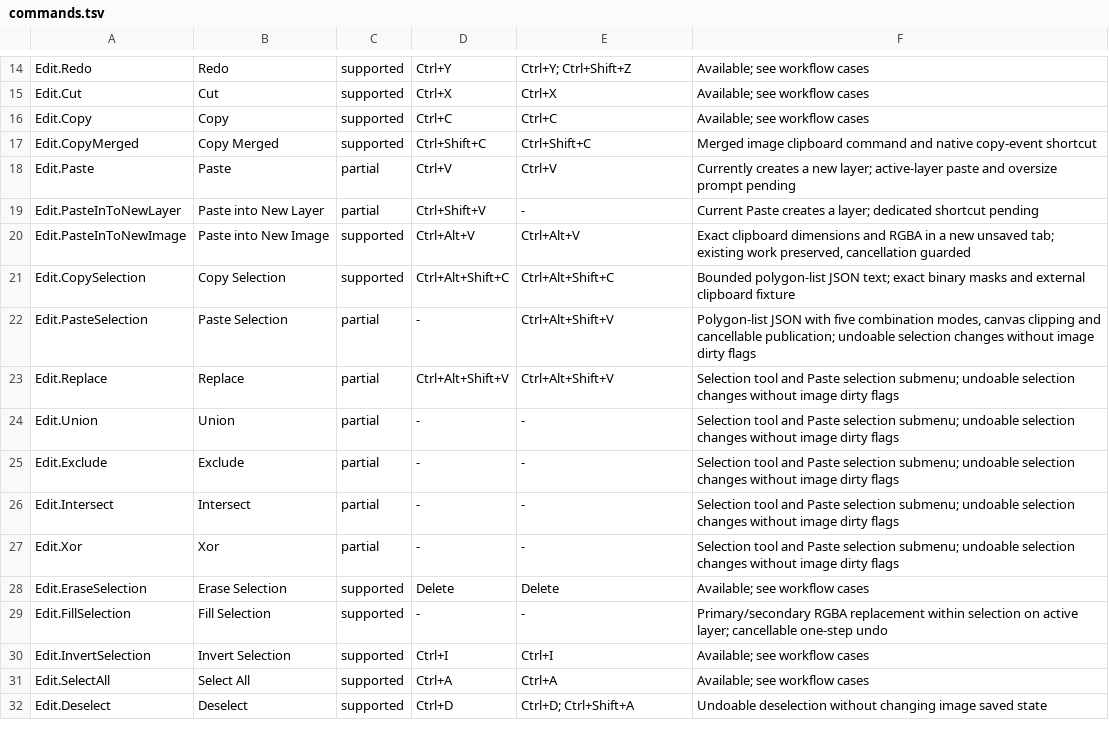
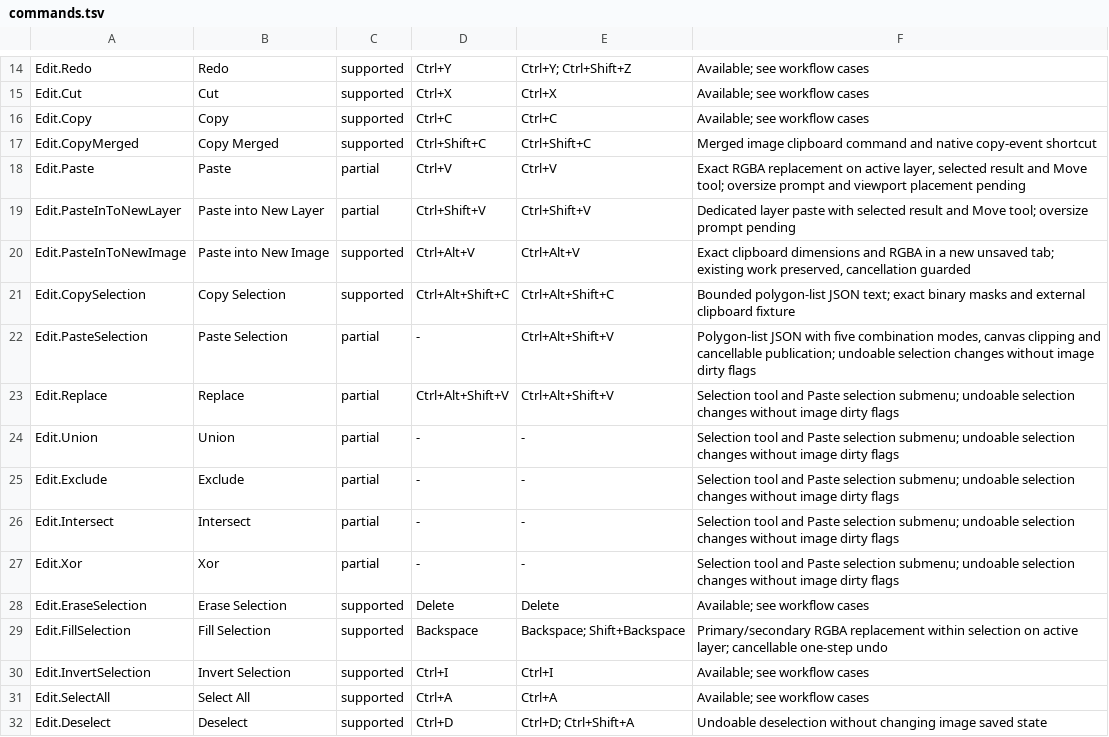
Before and after one commit to trelak-net/paint-rust, a TSV file: acceptance/commands.tsv, drawn as a sheet; only a part is shown, gaps mark what is left out.

```diff
--- a/acceptance/commands.tsv
+++ b/acceptance/commands.tsv
@@ -17,4 +17,4 @@ Edit.Copy	Copy	supported	Ctrl+C	Ctrl+C	Available; see workflow cases
 Edit.CopyMerged	Copy Merged	supported	Ctrl+Shift+C	Ctrl+Shift+C	Merged image clipboard command and native copy-event shortcut
-Edit.Paste	Paste	partial	Ctrl+V	Ctrl+V	Currently creates a new layer; active-layer paste and oversize prompt pending
-Edit.PasteInToNewLayer	Paste into New Layer	partial	Ctrl+Shift+V	-	Current Paste creates a layer; dedicated shortcut pending
+Edit.Paste	Paste	partial	Ctrl+V	Ctrl+V	Exact RGBA replacement on active layer, selected result and Move tool; oversize prompt and viewport placement pending
+Edit.PasteInToNewLayer	Paste into New Layer	partial	Ctrl+Shift+V	Ctrl+Shift+V	Dedicated layer paste with selected result and Move tool; oversize prompt pending
 Edit.PasteInToNewImage	Paste into New Image	supported	Ctrl+Alt+V	Ctrl+Alt+V	Exact clipboard dimensions and RGBA in a new unsaved tab; existing work preserved, cancellation guarded
@@ -28,3 +28,3 @@ Edit.Xor	Xor	partial	-	-	Selection tool and Paste selection submenu; undoable se
 Edit.EraseSelection	Erase Selection	supported	Delete	Delete	Available; see workflow cases
-Edit.FillSelection	Fill Selection	supported	-	-	Primary/secondary RGBA replacement within selection on active layer; cancellable one-step undo
+Edit.FillSelection	Fill Selection	supported	Backspace	Backspace; Shift+Backspace	Primary/secondary RGBA replacement within selection on active layer; cancellable one-step undo
 Edit.InvertSelection	Invert Selection	supported	Ctrl+I	Ctrl+I	Available; see workflow cases
```
Also changed, not shown: 8 other files.
